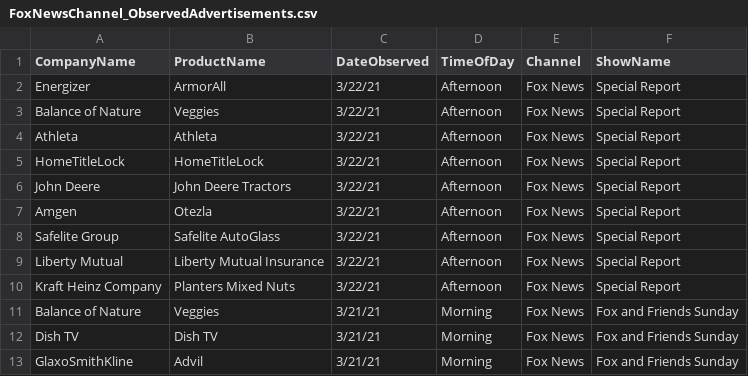
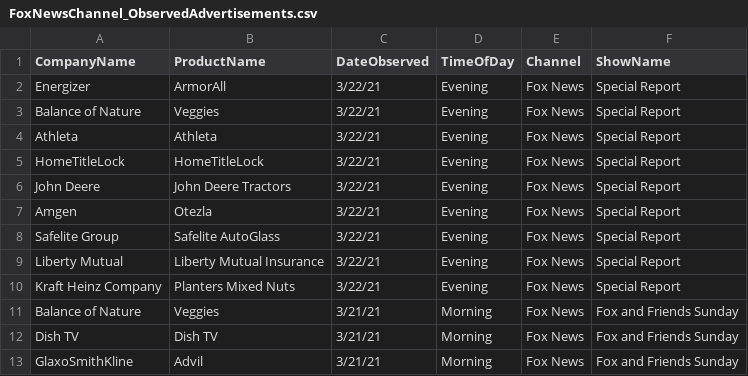
Before and after one commit to whoadvertiseson/whoadvertiseson, a CSV file: FoxNews/FoxNewsChannel_ObservedAdvertisements.csv, drawn as a sheet; only a part is shown.

Commit message:
Updating daily advertisers

```diff
--- a/FoxNews/FoxNewsChannel_ObservedAdvertisements.csv
+++ b/FoxNews/FoxNewsChannel_ObservedAdvertisements.csv
@@ -1,11 +1,11 @@
 CompanyName,ProductName,DateObserved,TimeOfDay,Channel,ShowName
-Energizer,ArmorAll,3/22/21,Afternoon,Fox News,Special Report
-Balance of Nature,Veggies,3/22/21,Afternoon,Fox News,Special Report
-Athleta,Athleta,3/22/21,Afternoon,Fox News,Special Report
-HomeTitleLock,HomeTitleLock,3/22/21,Afternoon,Fox News,Special Report
-John Deere,John Deere Tractors,3/22/21,Afternoon,Fox News,Special Report
-Amgen,Otezla,3/22/21,Afternoon,Fox News,Special Report
-Safelite Group,Safelite AutoGlass,3/22/21,Afternoon,Fox News,Special Report
-Liberty Mutual,Liberty Mutual Insurance,3/22/21,Afternoon,Fox News,Special Report
-Kraft Heinz Company,Planters Mixed Nuts,3/22/21,Afternoon,Fox News,Special Report
+Energizer,ArmorAll,3/22/21,Evening,Fox News,Special Report
+Balance of Nature,Veggies,3/22/21,Evening,Fox News,Special Report
+Athleta,Athleta,3/22/21,Evening,Fox News,Special Report
+HomeTitleLock,HomeTitleLock,3/22/21,Evening,Fox News,Special Report
+John Deere,John Deere Tractors,3/22/21,Evening,Fox News,Special Report
+Amgen,Otezla,3/22/21,Evening,Fox News,Special Report
+Safelite Group,Safelite AutoGlass,3/22/21,Evening,Fox News,Special Report
+Liberty Mutual,Liberty Mutual Insurance,3/22/21,Evening,Fox News,Special Report
+Kraft Heinz Company,Planters Mixed Nuts,3/22/21,Evening,Fox News,Special Report
 Balance of Nature,Veggies,3/21/21,Morning,Fox News,Fox and Friends Sunday
```
